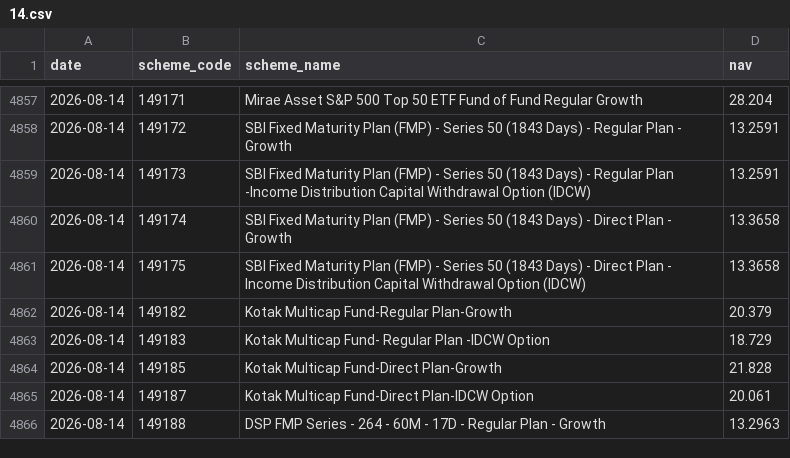
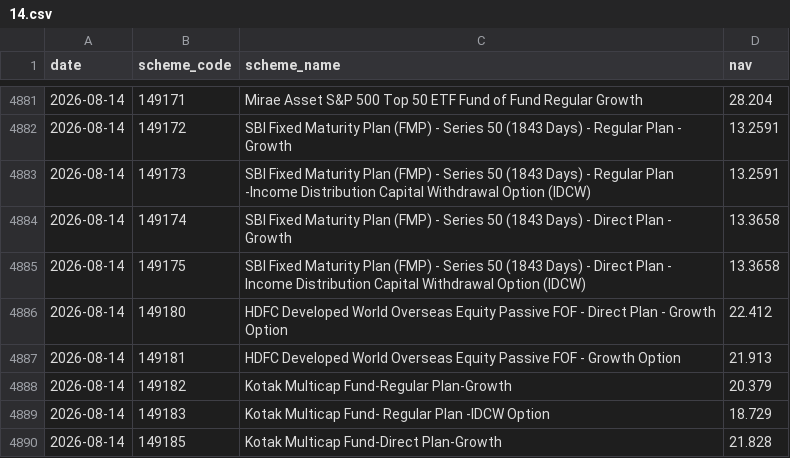
Before and after one commit to shahroz-a/mutual-fund-historical-data, a CSV file: data/Year/2026/08/14.csv, drawn as a sheet; only a part is shown, gaps mark what is left out; the shorter side is filled out with more unchanged rows; the diff covers the shown part only; the diff names each change by its address in the sheet, - before the commit and + after, or states it on an @@ line.

```diff
--- a/data/Year/2026/08/14.csv
+++ b/data/Year/2026/08/14.csv
+row 4886: 2026-08-14 | 149180 | HDFC Developed World Overseas Equity Passive FOF - Direct Plan - Growth Option | 22.412
+row 4887: 2026-08-14 | 149181 | HDFC Developed World Overseas Equity Passive FOF - Growth Option | 21.913
```
Also changed, not shown: 32 added rows elsewhere in this file, 6 other files.
